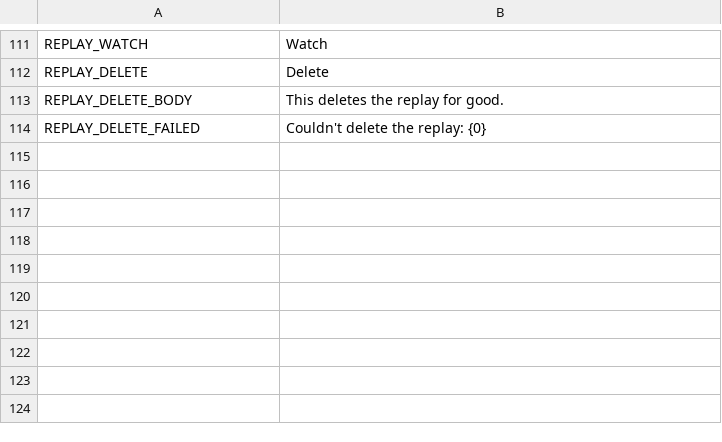
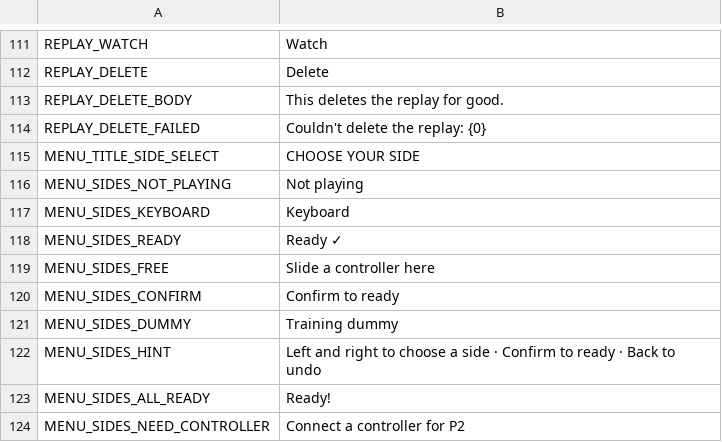
Before and after one commit to ChainShiftGames/fighting-game, a CSV file: game/Assets/UI/menu_text.csv, drawn as a sheet; only a part is shown, gaps mark what is left out.

```diff
--- a/game/Assets/UI/menu_text.csv
+++ b/game/Assets/UI/menu_text.csv
@@ -114 +114,11 @@ REPLAY_DELETE_BODY,This deletes the replay for good.
 REPLAY_DELETE_FAILED,Couldn't delete the replay: {0}
+MENU_TITLE_SIDE_SELECT,CHOOSE YOUR SIDE
+MENU_SIDES_NOT_PLAYING,Not playing
+MENU_SIDES_KEYBOARD,Keyboard
+MENU_SIDES_READY,Ready ✓
+MENU_SIDES_FREE,Slide a controller here
+MENU_SIDES_CONFIRM,Confirm to ready
+MENU_SIDES_DUMMY,Training dummy
+MENU_SIDES_HINT,Left and right to choose a side · Confirm to ready · Back to undo
+MENU_SIDES_ALL_READY,Ready!
+MENU_SIDES_NEED_CONTROLLER,Connect a controller for P2
```
Also changed, not shown: 33 other files.
